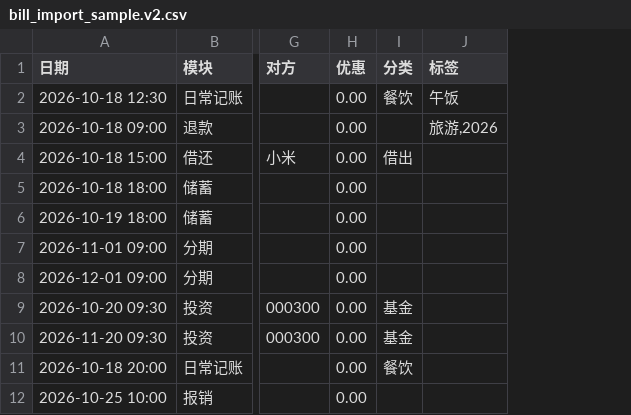
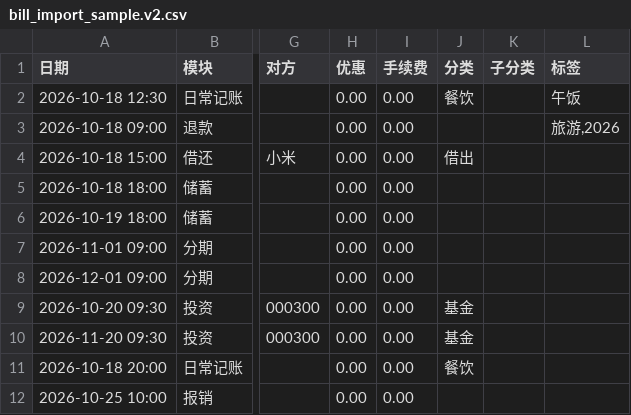
Before and after one commit to Ace940825/pocket-ledger, a CSV file: deliverables/bill_import_sample.v2.csv, drawn as a sheet; only a part is shown, gaps mark what is left out; the diff names each change by its address in the sheet, - before the commit and + after, or states it on an @@ line.

```diff
--- a/deliverables/bill_import_sample.v2.csv
+++ b/deliverables/bill_import_sample.v2.csv
+column I (手续费), rows 2-12: all 0.00
+column K (子分类), empty
```
Also changed, not shown: deliverables/bill_import_template.v2.csv, 13 other files.
